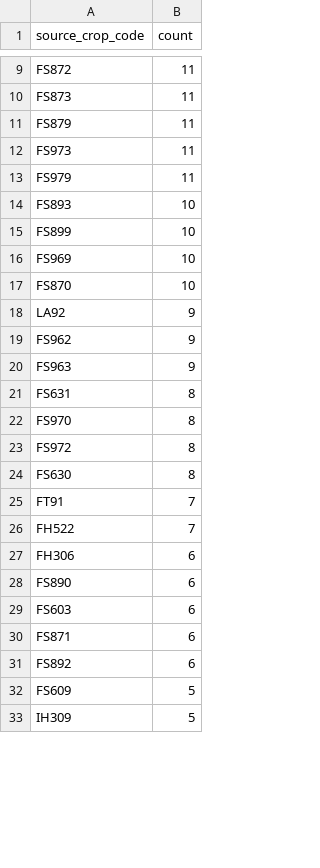
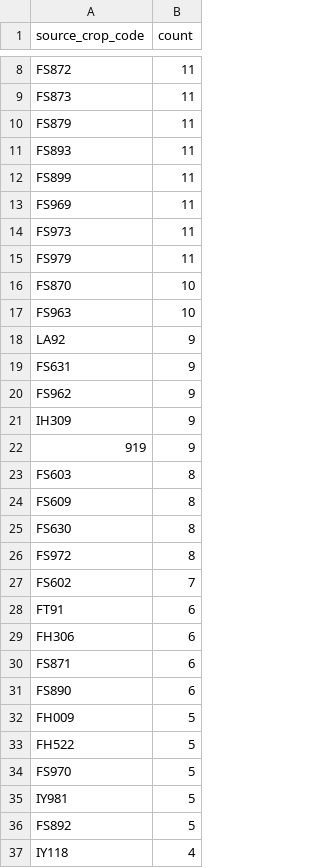
Before and after one commit to junborisproject0207-collab/vege-price-backend, a CSV file: output/unmatched_top_codes.csv, drawn as a sheet; only a part is shown, gaps mark what is left out; the diff covers the shown part only.

```diff
--- a/output/unmatched_top_codes.csv
+++ b/output/unmatched_top_codes.csv
@@ -11,23 +10,28 @@ FS873,11
 FS879,11
+FS893,11
+FS899,11
+FS969,11
 FS973,11
 FS979,11
-FS893,10
-FS899,10
-FS969,10
 FS870,10
+FS963,10
 LA92,9
+FS631,9
 FS962,9
-FS963,9
-FS631,8
-FS970,8
+IH309,9
+919,9
+FS603,8
+FS609,8
+FS630,8
 FS972,8
-FS630,8
-FT91,7
-FH522,7
+FS602,7
+FT91,6
 FH306,6
+FS871,6
 FS890,6
-FS603,6
-FS871,6
-FS892,6
-FS609,5
-IH309,5
+FH009,5
+FH522,5
+FS970,5
+IY981,5
+FS892,5
+IY118,4
```
Also changed, not shown: 6 added rows, 17 removed rows and 4 edited cells elsewhere in this file, output/unmatched_price_items.csv, output/unmatched_top_names.csv, 9 other files.
